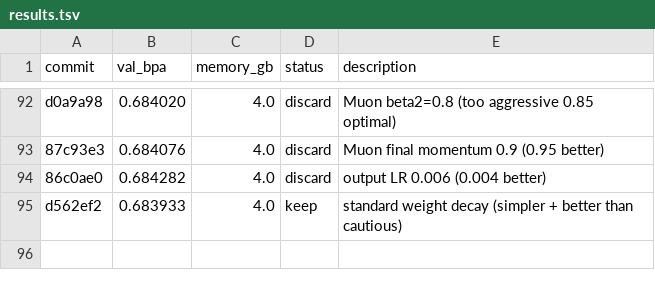
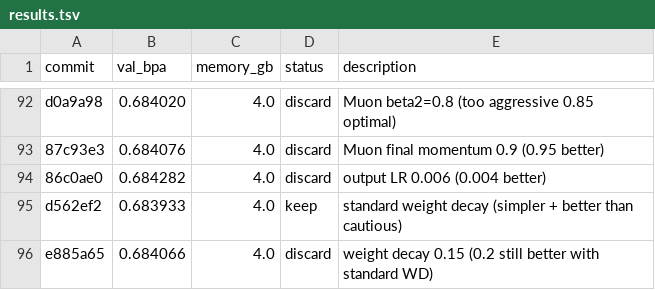
Before and after one commit to andrewkern/autoresearch, a TSV file: results.tsv, drawn as a sheet; only a part is shown, gaps mark what is left out; the diff names each change by its address in the sheet, - before the commit and + after, or states it on an @@ line.

Commit message:
record discard: WD 0.15 val_bpa=0.684066

```diff
--- a/results.tsv
+++ b/results.tsv
+row 96: e885a65 | 0.684066 | 4.0 | discard | weight decay 0.15 (0.2 still better with standard WD)
```
